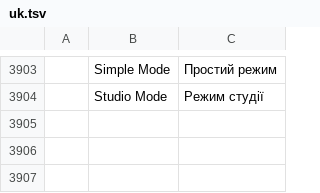
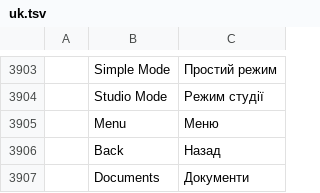
Before and after one commit to AkSinghSidhu/photocraft-android, a TSV file: crates/ui-egui/src/i18n/uk.tsv, drawn as a sheet; only a part is shown, gaps mark what is left out; the diff names each change by its address in the sheet, - before the commit and + after, or states it on an @@ line.

```diff
--- a/crates/ui-egui/src/i18n/uk.tsv
+++ b/crates/ui-egui/src/i18n/uk.tsv
+row 3905:  | Menu | Меню
+row 3906:  | Back | Назад
+row 3907:  | Documents | Документи
```
Also changed, not shown: crates/ui-egui/src/i18n/de.tsv, crates/ui-egui/src/i18n/fr.tsv, 23 other files.
